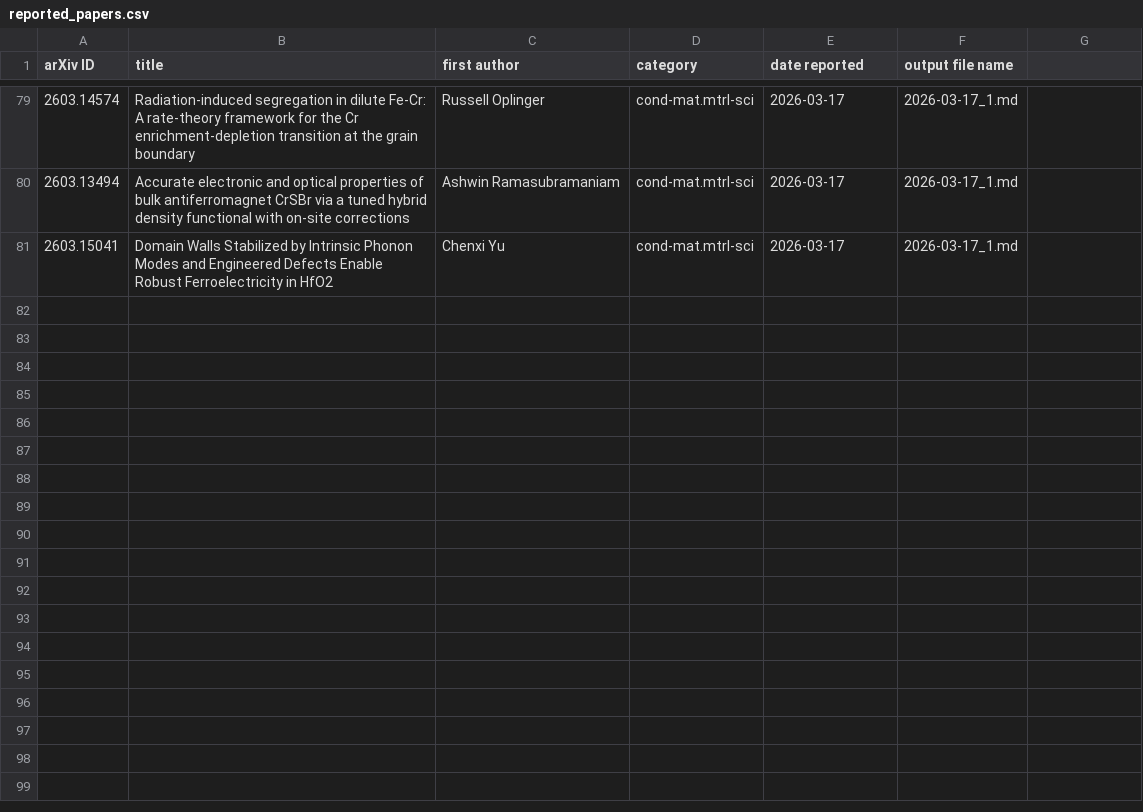
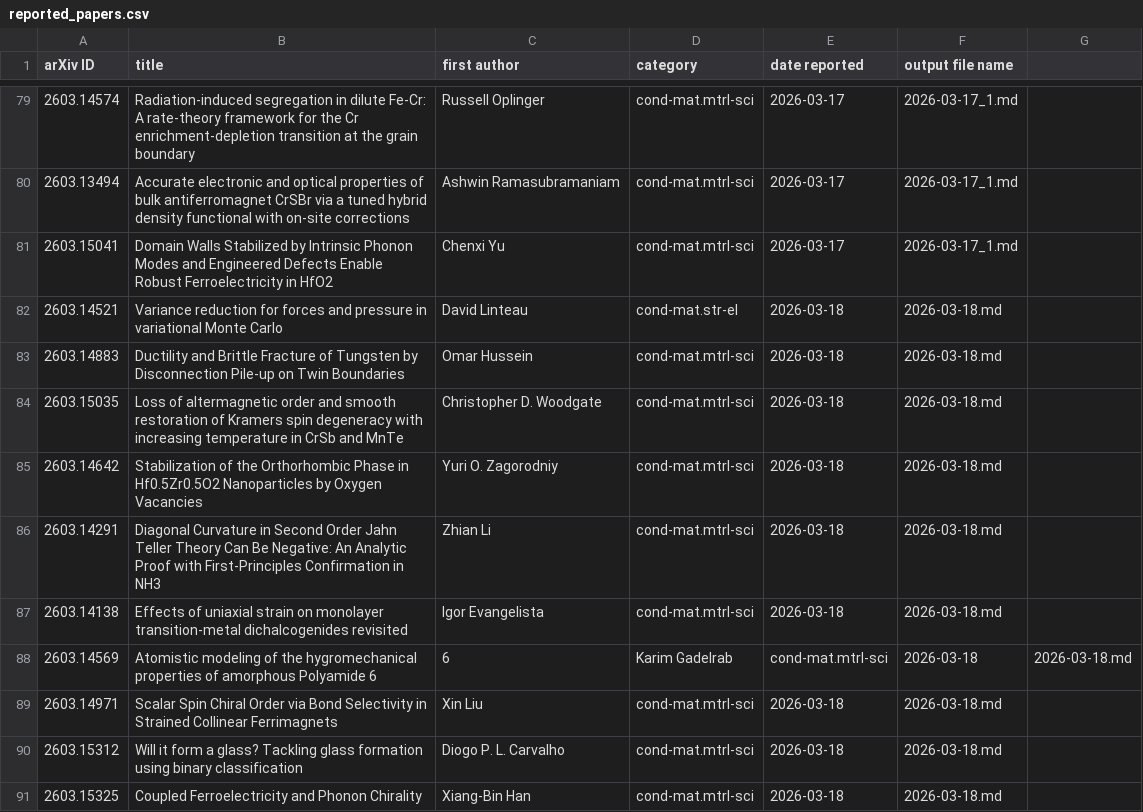
Before and after one commit to rd070672/arxiv-review, a CSV file: src/calc/reported_papers.csv, drawn as a sheet; only a part is shown, gaps mark what is left out.

```diff
--- a/src/calc/reported_papers.csv
+++ b/src/calc/reported_papers.csv
@@ -81 +81,11 @@ arXiv ID,title,first author,category,date reported,output file name
 2603.15041,Domain Walls Stabilized by Intrinsic Phonon Modes and Engineered Defects Enable Robust Ferroelectricity in HfO2,Chenxi Yu,cond-mat.mtrl-sci,2026-03-17,2026-03-17_1.md
+2603.14521,Variance reduction for forces and pressure in variational Monte Carlo,David Linteau,cond-mat.str-el,2026-03-18,2026-03-18.md
+2603.14883,Ductility and Brittle Fracture of Tungsten by Disconnection Pile-up on Twin Boundaries,Omar Hussein,cond-mat.mtrl-sci,2026-03-18,2026-03-18.md
+2603.15035,Loss of altermagnetic order and smooth restoration of Kramers spin degeneracy with increasing temperature in CrSb and MnTe,Christopher D. Woodgate,cond-mat.mtrl-sci,2026-03-18,2026-03-18.md
+2603.14642,Stabilization of the Orthorhombic Phase in Hf0.5Zr0.5O2 Nanoparticles by Oxygen Vacancies,Yuri O. Zagorodniy,cond-mat.mtrl-sci,2026-03-18,2026-03-18.md
+2603.14291,Diagonal Curvature in Second Order Jahn Teller Theory Can Be Negative: An Analytic Proof with First-Principles Confirmation in NH3,Zhian Li,cond-mat.mtrl-sci,2026-03-18,2026-03-18.md
+2603.14138,Effects of uniaxial strain on monolayer transition-metal dichalcogenides revisited,Igor Evangelista,cond-mat.mtrl-sci,2026-03-18,2026-03-18.md
+2603.14569,Atomistic modeling of the hygromechanical properties of amorphous Polyamide 6,6,Karim Gadelrab,cond-mat.mtrl-sci,2026-03-18,2026-03-18.md
+2603.14971,Scalar Spin Chiral Order via Bond Selectivity in Strained Collinear Ferrimagnets,Xin Liu,cond-mat.mtrl-sci,2026-03-18,2026-03-18.md
+2603.15312,Will it form a glass? Tackling glass formation using binary classification,Diogo P. L. Carvalho,cond-mat.mtrl-sci,2026-03-18,2026-03-18.md
+2603.15325,Coupled Ferroelectricity and Phonon Chirality,Xiang-Bin Han,cond-mat.mtrl-sci,2026-03-18,2026-03-18.md
```
Also changed, not shown: 9 other files.
